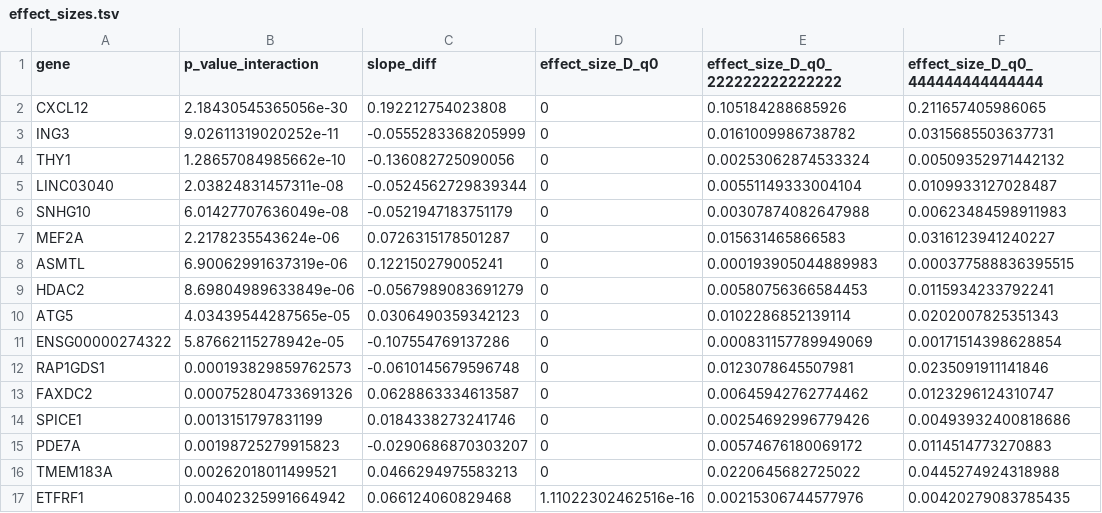
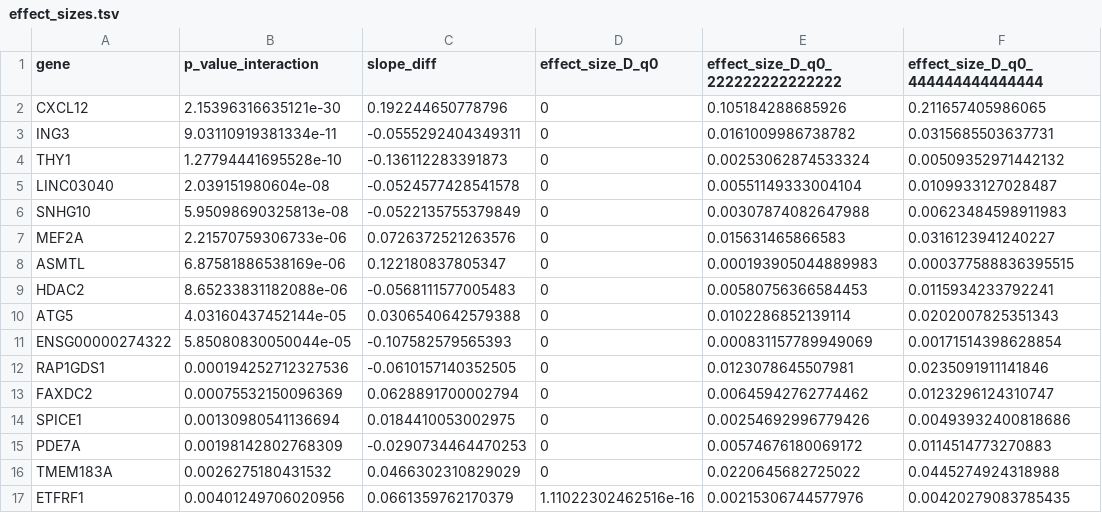
Before and after one commit to gallardoalba/TSENAT, a TSV file: reference/tsenat_outputs/effect_sizes.tsv, drawn as a sheet; only a part is shown; the diff covers the shown part only; the diff names each change by its address in the sheet, - before the commit and + after, or states it on an @@ line.

```diff
--- a/reference/tsenat_outputs/effect_sizes.tsv
+++ b/reference/tsenat_outputs/effect_sizes.tsv
-B2 (p_value_interaction): 2.18430545365056e-30
+B2 (p_value_interaction): 2.15396316635121e-30
-C2 (slope_diff): 0.192212754023808
+C2 (slope_diff): 0.192244650778796
-B3 (p_value_interaction): 9.02611319020252e-11
+B3 (p_value_interaction): 9.03110919381334e-11
-C3 (slope_diff): -0.0555283368205999
+C3 (slope_diff): -0.0555292404349311
-B4 (p_value_interaction): 1.28657084985662e-10
+B4 (p_value_interaction): 1.27794441695528e-10
-C4 (slope_diff): -0.136082725090056
+C4 (slope_diff): -0.136112283391873
-B5 (p_value_interaction): 2.03824831457311e-08
+B5 (p_value_interaction): 2.039151980604e-08
-C5 (slope_diff): -0.0524562729839344
+C5 (slope_diff): -0.0524577428541578
-B6 (p_value_interaction): 6.01427707636049e-08
+B6 (p_value_interaction): 5.95098690325813e-08
-C6 (slope_diff): -0.0521947183751179
+C6 (slope_diff): -0.0522135755379849
-B7 (p_value_interaction): 2.2178235543624e-06
+B7 (p_value_interaction): 2.21570759306733e-06
-C7 (slope_diff): 0.0726315178501287
+C7 (slope_diff): 0.0726372521263576
-B8 (p_value_interaction): 6.90062991637319e-06
+B8 (p_value_interaction): 6.87581886538169e-06
-C8 (slope_diff): 0.122150279005241
+C8 (slope_diff): 0.122180837805347
-B9 (p_value_interaction): 8.69804989633849e-06
+B9 (p_value_interaction): 8.65233831182088e-06
-C9 (slope_diff): -0.0567989083691279
+C9 (slope_diff): -0.0568111577005483
-B10 (p_value_interaction): 4.03439544287565e-05
+B10 (p_value_interaction): 4.03160437452144e-05
-C10 (slope_diff): 0.0306490359342123
+C10 (slope_diff): 0.0306540642579388
-B11 (p_value_interaction): 5.87662115278942e-05
+B11 (p_value_interaction): 5.85080830050044e-05
-C11 (slope_diff): -0.107554769137286
+C11 (slope_diff): -0.107582579565393
-B12 (p_value_interaction): 0.000193829859762573
+B12 (p_value_interaction): 0.000194252712327536
-C12 (slope_diff): -0.0610145679596748
+C12 (slope_diff): -0.0610157140352505
-B13 (p_value_interaction): 0.000752804733691326
+B13 (p_value_interaction): 0.00075532150096369
-C13 (slope_diff): 0.0628863334613587
+C13 (slope_diff): 0.0628891700002794
-B14 (p_value_interaction): 0.0013151797831199
+B14 (p_value_interaction): 0.00130980541136694
-C14 (slope_diff): 0.0184338273241746
+C14 (slope_diff): 0.0184410053002975
-B15 (p_value_interaction): 0.00198725279915823
+B15 (p_value_interaction): 0.00198142802768309
-C15 (slope_diff): -0.0290686870303207
+C15 (slope_diff): -0.0290734464470253
-B16 (p_value_interaction): 0.00262018011499521
+B16 (p_value_interaction): 0.0026275180431532
-C16 (slope_diff): 0.0466294975583213
+C16 (slope_diff): 0.0466302310829029
-B17 (p_value_interaction): 0.00402325991664942
+B17 (p_value_interaction): 0.00401249706020956
-C17 (slope_diff): 0.066124060829468
+C17 (slope_diff): 0.0661359762170379
```
Also changed, not shown: 10 edited cells elsewhere in this file, reference/tsenat_outputs/jackknife_isoform_switching_transcripts.tsv, reference/tsenat_outputs/sait_interaction_results.tsv, 44 other files.
